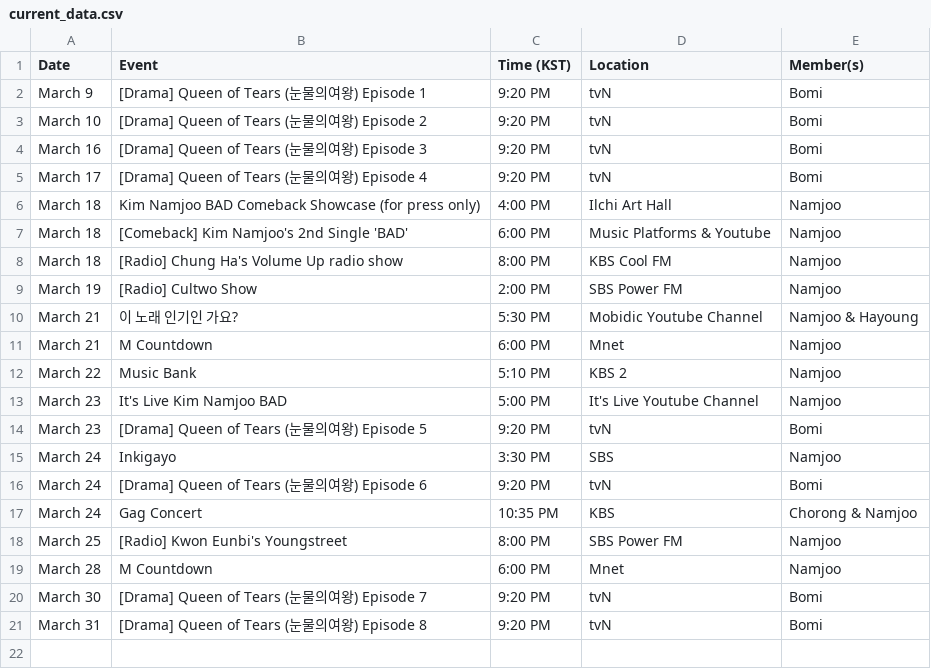
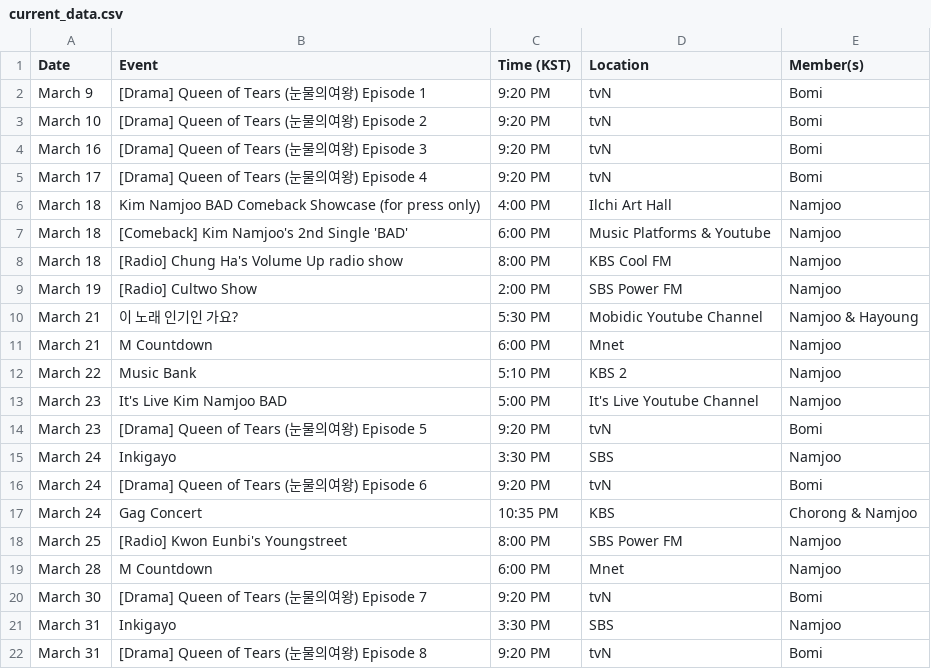
Before and after one commit to lazypandasite/mkdocs-lazypandasite, a CSV file: docs/apink_schedule/current_data.csv, drawn as a sheet; the diff names each change by its address in the sheet, - before the commit and + after, or states it on an @@ line.

Commit message:
+ inkigayo schedule

```diff
--- a/docs/apink_schedule/current_data.csv
+++ b/docs/apink_schedule/current_data.csv
+row 21: March 31 | Inkigayo | 3:30 PM | SBS | Namjoo
```
